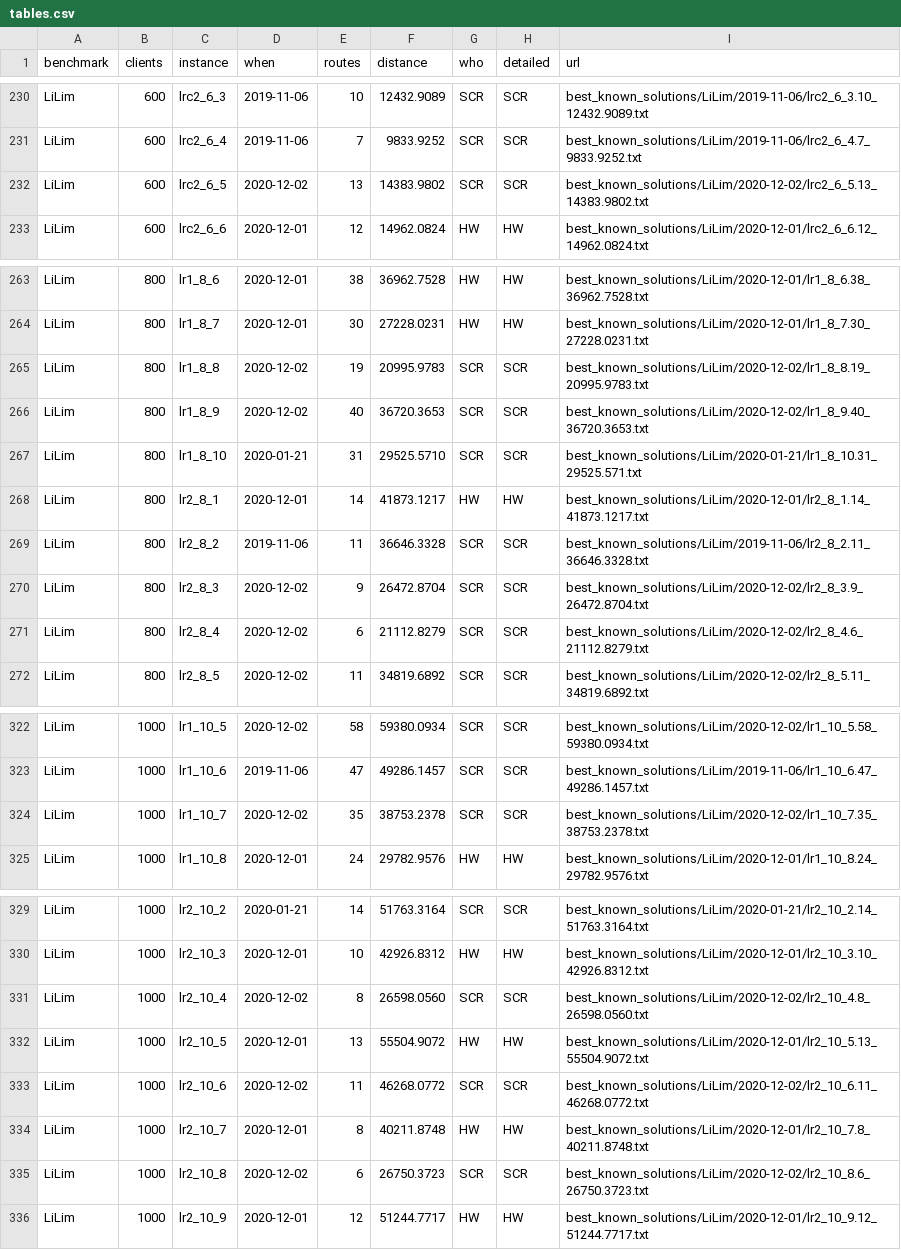
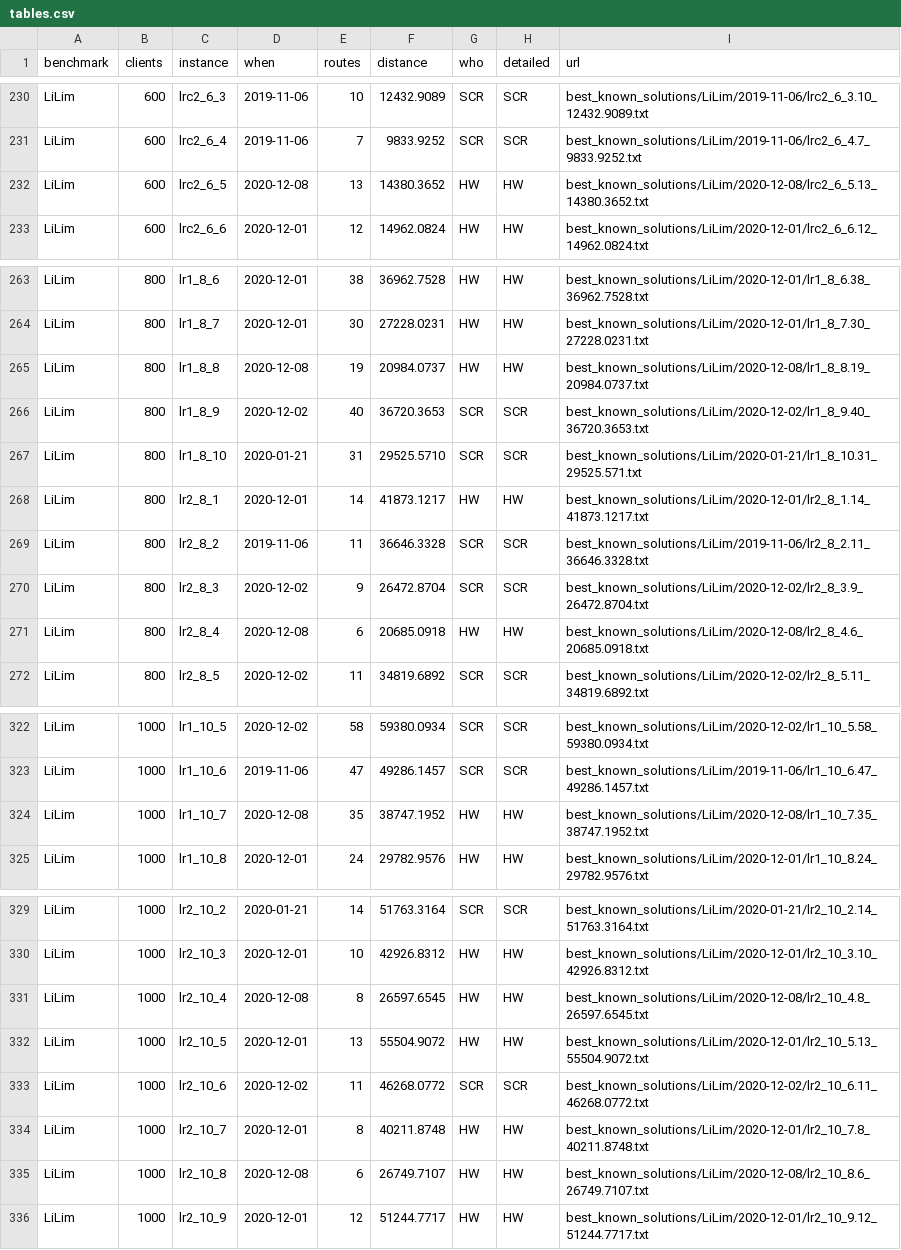
Before and after one commit to rogalski-wmii-uni-lodz-pl/vrp-benchmarks, a CSV file: tables.csv, drawn as a sheet; only a part is shown, gaps mark what is left out; the diff covers the shown part only.

```diff
--- a/tables.csv
+++ b/tables.csv
@@ -231,3 +231,3 @@ LiLim,600,lrc2_6_3,2019-11-06,10,12432.9089,SCR,SCR,best_known_solutions/LiLim/2
 LiLim,600,lrc2_6_4,2019-11-06,7,9833.9252,SCR,SCR,best_known_solutions/LiLim/2019-11-06/lrc2_6_4.7_9833.9252.txt
-LiLim,600,lrc2_6_5,2020-12-02,13,14383.9802,SCR,SCR,best_known_solutions/LiLim/2020-12-02/lrc2_6_5.13_14383.9802.txt
+LiLim,600,lrc2_6_5,2020-12-08,13,14380.3652,HW,HW,best_known_solutions/LiLim/2020-12-08/lrc2_6_5.13_14380.3652.txt
 LiLim,600,lrc2_6_6,2020-12-01,12,14962.0824,HW,HW,best_known_solutions/LiLim/2020-12-01/lrc2_6_6.12_14962.0824.txt
@@ -264,3 +264,3 @@ LiLim,800,lr1_8_6,2020-12-01,38,36962.7528,HW,HW,best_known_solutions/LiLim/2020
 LiLim,800,lr1_8_7,2020-12-01,30,27228.0231,HW,HW,best_known_solutions/LiLim/2020-12-01/lr1_8_7.30_27228.0231.txt
-LiLim,800,lr1_8_8,2020-12-02,19,20995.9783,SCR,SCR,best_known_solutions/LiLim/2020-12-02/lr1_8_8.19_20995.9783.txt
+LiLim,800,lr1_8_8,2020-12-08,19,20984.0737,HW,HW,best_known_solutions/LiLim/2020-12-08/lr1_8_8.19_20984.0737.txt
 LiLim,800,lr1_8_9,2020-12-02,40,36720.3653,SCR,SCR,best_known_solutions/LiLim/2020-12-02/lr1_8_9.40_36720.3653.txt
@@ -270,3 +270,3 @@ LiLim,800,lr2_8_2,2019-11-06,11,36646.3328,SCR,SCR,best_known_solutions/LiLim/20
 LiLim,800,lr2_8_3,2020-12-02,9,26472.8704,SCR,SCR,best_known_solutions/LiLim/2020-12-02/lr2_8_3.9_26472.8704.txt
-LiLim,800,lr2_8_4,2020-12-02,6,21112.8279,SCR,SCR,best_known_solutions/LiLim/2020-12-02/lr2_8_4.6_21112.8279.txt
+LiLim,800,lr2_8_4,2020-12-08,6,20685.0918,HW,HW,best_known_solutions/LiLim/2020-12-08/lr2_8_4.6_20685.0918.txt
 LiLim,800,lr2_8_5,2020-12-02,11,34819.6892,SCR,SCR,best_known_solutions/LiLim/2020-12-02/lr2_8_5.11_34819.6892.txt
@@ -323,3 +323,3 @@ LiLim,1000,lr1_10_5,2020-12-02,58,59380.0934,SCR,SCR,best_known_solutions/LiLim/
 LiLim,1000,lr1_10_6,2019-11-06,47,49286.1457,SCR,SCR,best_known_solutions/LiLim/2019-11-06/lr1_10_6.47_49286.1457.txt
-LiLim,1000,lr1_10_7,2020-12-02,35,38753.2378,SCR,SCR,best_known_solutions/LiLim/2020-12-02/lr1_10_7.35_38753.2378.txt
+LiLim,1000,lr1_10_7,2020-12-08,35,38747.1952,HW,HW,best_known_solutions/LiLim/2020-12-08/lr1_10_7.35_38747.1952.txt
 LiLim,1000,lr1_10_8,2020-12-01,24,29782.9576,HW,HW,best_known_solutions/LiLim/2020-12-01/lr1_10_8.24_29782.9576.txt
@@ -330,3 +330,3 @@ LiLim,1000,lr2_10_2,2020-01-21,14,51763.3164,SCR,SCR,best_known_solutions/LiLim/
 LiLim,1000,lr2_10_3,2020-12-01,10,42926.8312,HW,HW,best_known_solutions/LiLim/2020-12-01/lr2_10_3.10_42926.8312.txt
-LiLim,1000,lr2_10_4,2020-12-02,8,26598.0560,SCR,SCR,best_known_solutions/LiLim/2020-12-02/lr2_10_4.8_26598.0560.txt
+LiLim,1000,lr2_10_4,2020-12-08,8,26597.6545,HW,HW,best_known_solutions/LiLim/2020-12-08/lr2_10_4.8_26597.6545.txt
 LiLim,1000,lr2_10_5,2020-12-01,13,55504.9072,HW,HW,best_known_solutions/LiLim/2020-12-01/lr2_10_5.13_55504.9072.txt
@@ -334,3 +334,3 @@ LiLim,1000,lr2_10_6,2020-12-02,11,46268.0772,SCR,SCR,best_known_solutions/LiLim/
 LiLim,1000,lr2_10_7,2020-12-01,8,40211.8748,HW,HW,best_known_solutions/LiLim/2020-12-01/lr2_10_7.8_40211.8748.txt
-LiLim,1000,lr2_10_8,2020-12-02,6,26750.3723,SCR,SCR,best_known_solutions/LiLim/2020-12-02/lr2_10_8.6_26750.3723.txt
+LiLim,1000,lr2_10_8,2020-12-08,6,26749.7107,HW,HW,best_known_solutions/LiLim/2020-12-08/lr2_10_8.6_26749.7107.txt
 LiLim,1000,lr2_10_9,2020-12-01,12,51244.7717,HW,HW,best_known_solutions/LiLim/2020-12-01/lr2_10_9.12_51244.7717.txt
```
Also changed, not shown: 5 edited cells elsewhere in this file, improvements.csv, 10 other files.
